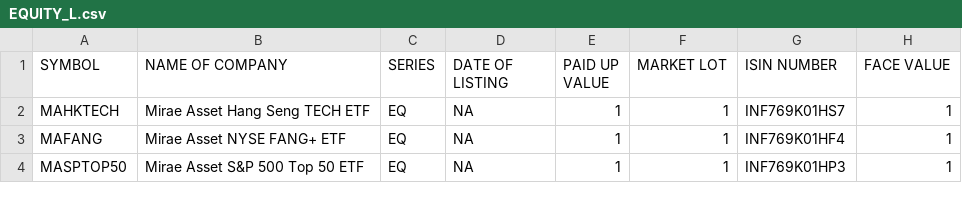
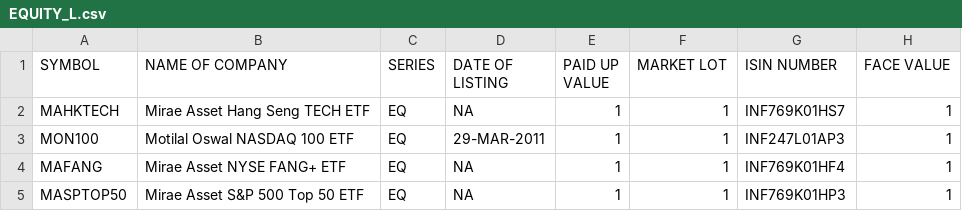
Before and after one commit to KPranaydeep/Finance, a CSV file: EQUITY_L.csv, drawn as a sheet; only a part is shown; the diff names each change by its address in the sheet, - before the commit and + after, or states it on an @@ line.

Commit message:
Add new ETF entry for Motilal Oswal NASDAQ 100

```diff
--- a/EQUITY_L.csv
+++ b/EQUITY_L.csv
+row 3: MON100 | Motilal Oswal NASDAQ 100 ETF | EQ | 29-MAR-2011 | 1 | 1 | INF247L01AP3 | 1
```
